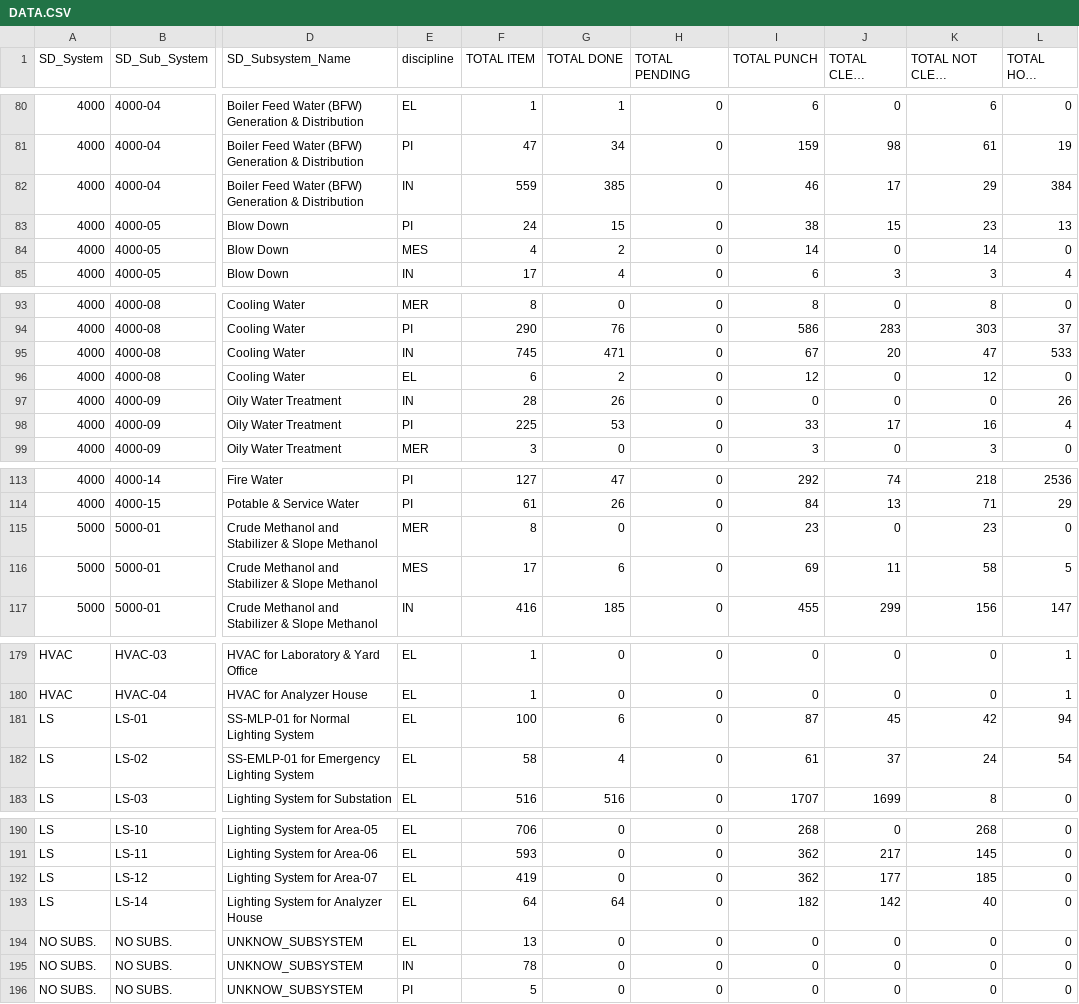
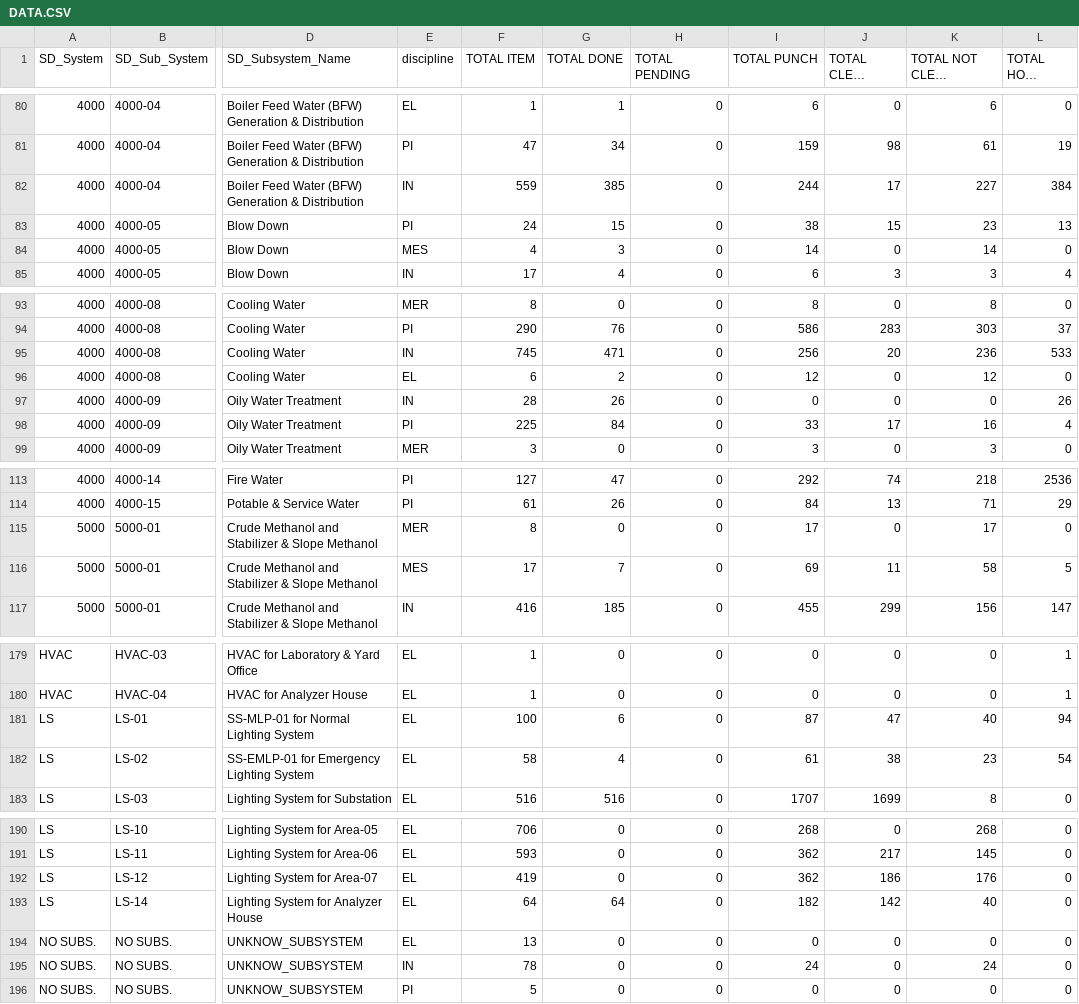
Before and after one commit to akarimvand/SAPRA2, a CSV file: dbcsv/DATA.CSV, drawn as a sheet; only a part is shown, gaps mark what is left out; long unchanged cells end in …; the diff covers the shown part only; the diff names each change by its address in the sheet, - before the commit and + after, or states it on an @@ line.

```diff
--- a/dbcsv/DATA.CSV
+++ b/dbcsv/DATA.CSV
-I82 (TOTAL PUNCH): 46
+I82 (TOTAL PUNCH): 244
-K82 (TOTAL NOT CLEAR PUNCH): 29
+K82 (TOTAL NOT CLEAR PUNCH): 227
-G84 (TOTAL DONE): 2
+G84 (TOTAL DONE): 3
-I95 (TOTAL PUNCH): 67
+I95 (TOTAL PUNCH): 256
-K95 (TOTAL NOT CLEAR PUNCH): 47
+K95 (TOTAL NOT CLEAR PUNCH): 236
-G98 (TOTAL DONE): 53
+G98 (TOTAL DONE): 84
-I115 (TOTAL PUNCH): 23
+I115 (TOTAL PUNCH): 17
-K115 (TOTAL NOT CLEAR PUNCH): 23
+K115 (TOTAL NOT CLEAR PUNCH): 17
-G116 (TOTAL DONE): 6
+G116 (TOTAL DONE): 7
-J181 (TOTAL CLEAR PUNCH): 45
+J181 (TOTAL CLEAR PUNCH): 47
-K181 (TOTAL NOT CLEAR PUNCH): 42
+K181 (TOTAL NOT CLEAR PUNCH): 40
-J182 (TOTAL CLEAR PUNCH): 37
+J182 (TOTAL CLEAR PUNCH): 38
-K182 (TOTAL NOT CLEAR PUNCH): 24
+K182 (TOTAL NOT CLEAR PUNCH): 23
-J192 (TOTAL CLEAR PUNCH): 177
+J192 (TOTAL CLEAR PUNCH): 186
-K192 (TOTAL NOT CLEAR PUNCH): 185
+K192 (TOTAL NOT CLEAR PUNCH): 176
-I195 (TOTAL PUNCH): 0
+I195 (TOTAL PUNCH): 24
-K195 (TOTAL NOT CLEAR PUNCH): 0
+K195 (TOTAL NOT CLEAR PUNCH): 24
```
Also changed, not shown: 21 edited cells elsewhere in this file.
